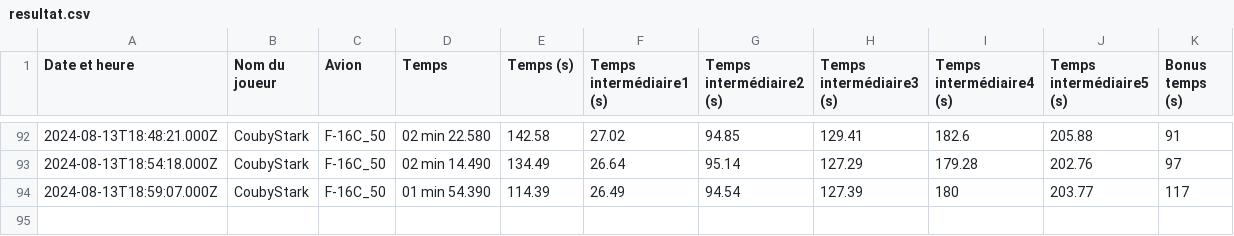
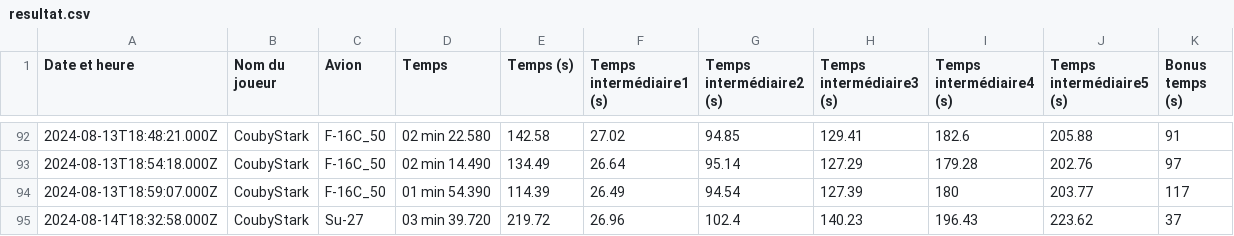
Before and after one commit to Cellules-Rapaces/Dagger-One, a CSV file: docs/data/resultat.csv, drawn as a sheet; only a part is shown, gaps mark what is left out; the diff names each change by its address in the sheet, - before the commit and + after, or states it on an @@ line.

Commit message:
Data update

```diff
--- a/docs/data/resultat.csv
+++ b/docs/data/resultat.csv
+row 95: 2024-08-14T18:32:58.000Z | CoubyStark | Su-27 | 03 min 39.720 | 219.72 | 26.96 | 102.4 | 140.23 | 196.43 | 223.62 | 37
```
Also changed, not shown: static/data/resultat.csv, 18 other files.
